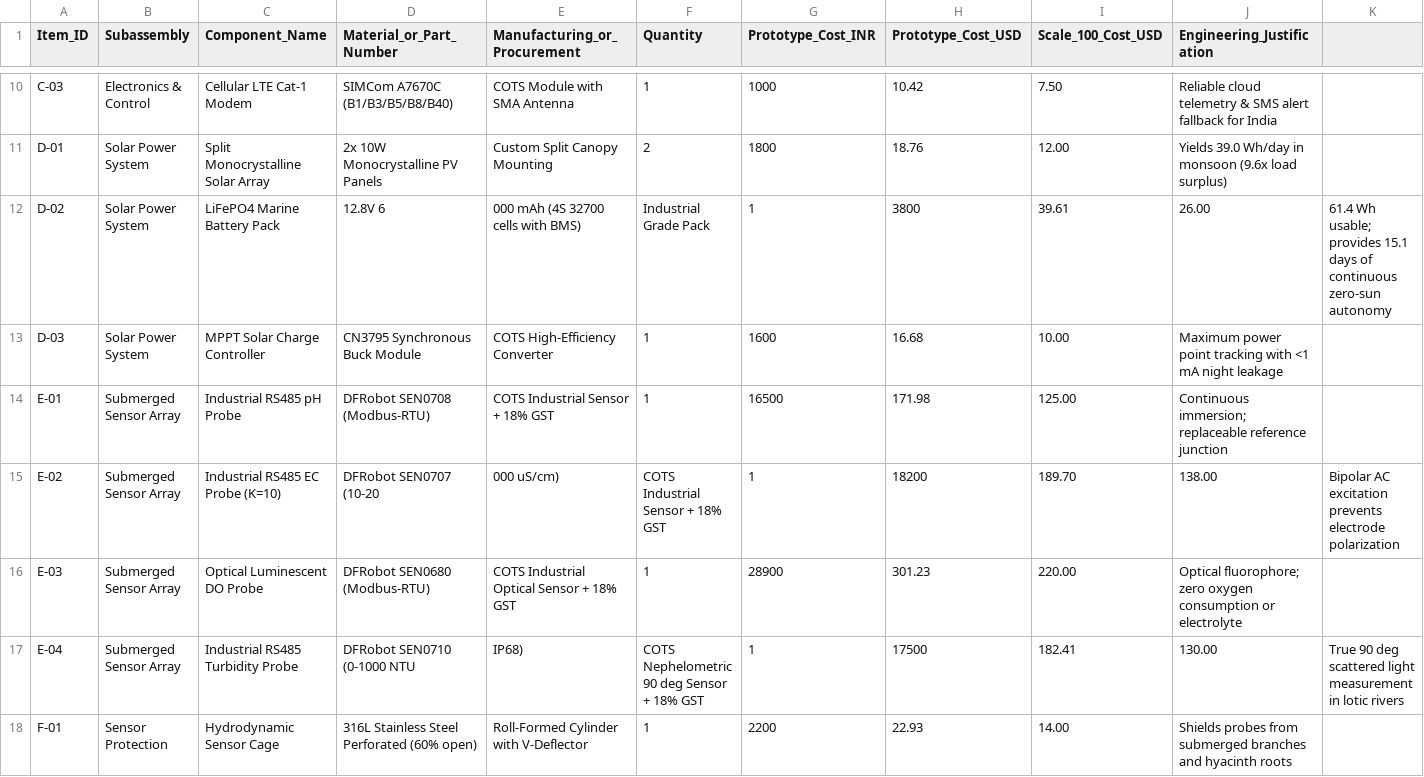
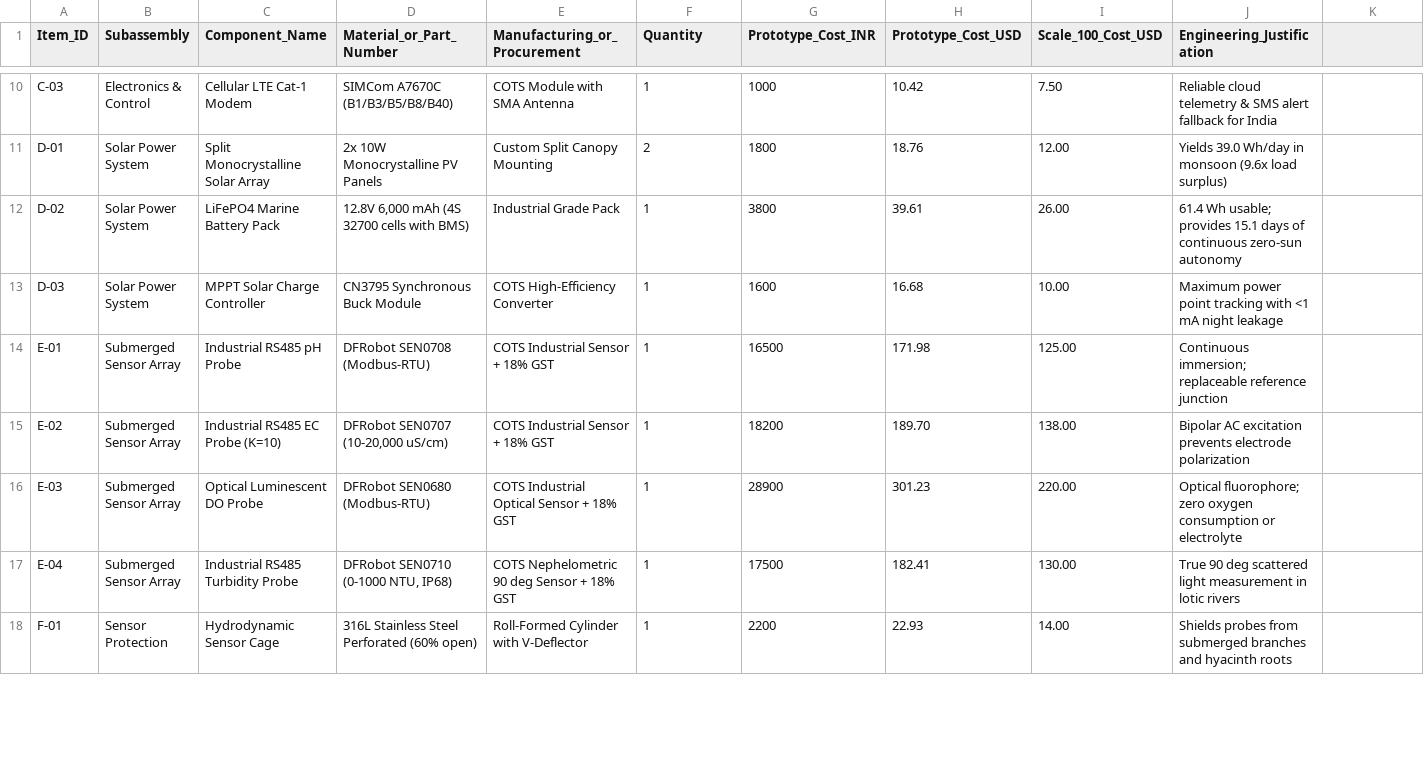
Before and after one commit to soham0777/AquaSentinel, a CSV file: hardware/AquaSentinel_Cost_Estimate_BOM.csv, drawn as a sheet; only a part is shown, gaps mark what is left out; the diff covers the shown part only; the diff names each change by its address in the sheet, - before the commit and + after, or states it on an @@ line.

Commit message:
CLAIMS AND NUMBERS: soften retracted wording (forensic, NABL, sealed, evidence, SF 4.4) in editable text; cost sheet TOTAL row 134000 -> 138000 (line-item sum); quote CSV fields; no logic changed

```diff
--- a/hardware/AquaSentinel_Cost_Estimate_BOM.csv
+++ b/hardware/AquaSentinel_Cost_Estimate_BOM.csv
-D12 (Material_or_Part_Number): 12.8V 6
+D12 (Material_or_Part_Number): 12.8V 6,000 mAh (4S 32700 cells with BMS)
-E12 (Manufacturing_or_Procurement): 000 mAh (4S 32700 cells with BMS)
+E12 (Manufacturing_or_Procurement): Industrial Grade Pack
-F12 (Quantity): Industrial Grade Pack
+F12 (Quantity): 1
-G12 (Prototype_Cost_INR): 1
+G12 (Prototype_Cost_INR): 3800
-H12 (Prototype_Cost_USD): 3800
+H12 (Prototype_Cost_USD): 39.61
-I12 (Scale_100_Cost_USD): 39.61
+I12 (Scale_100_Cost_USD): 26.00
-J12 (Engineering_Justification): 26.00
+J12 (Engineering_Justification): 61.4 Wh usable; provides 15.1 days of continuous zero-sun autonomy
-K12: 61.4 Wh usable; provides 15.1 days of continuous zero-sun autonomy
+K12: (empty)
-D15 (Material_or_Part_Number): DFRobot SEN0707 (10-20
+D15 (Material_or_Part_Number): DFRobot SEN0707 (10-20,000 uS/cm)
-E15 (Manufacturing_or_Procurement): 000 uS/cm)
+E15 (Manufacturing_or_Procurement): COTS Industrial Sensor + 18% GST
-F15 (Quantity): COTS Industrial Sensor + 18% GST
+F15 (Quantity): 1
-G15 (Prototype_Cost_INR): 1
+G15 (Prototype_Cost_INR): 18200
-H15 (Prototype_Cost_USD): 18200
+H15 (Prototype_Cost_USD): 189.70
-I15 (Scale_100_Cost_USD): 189.70
+I15 (Scale_100_Cost_USD): 138.00
-J15 (Engineering_Justification): 138.00
+J15 (Engineering_Justification): Bipolar AC excitation prevents electrode polarization
-K15: Bipolar AC excitation prevents electrode polarization
+K15: (empty)
-D17 (Material_or_Part_Number): DFRobot SEN0710 (0-1000 NTU
+D17 (Material_or_Part_Number): DFRobot SEN0710 (0-1000 NTU, IP68)
-E17 (Manufacturing_or_Procurement): IP68)
+E17 (Manufacturing_or_Procurement): COTS Nephelometric 90 deg Sensor + 18% GST
-F17 (Quantity): COTS Nephelometric 90 deg Sensor + 18% GST
+F17 (Quantity): 1
-G17 (Prototype_Cost_INR): 1
+G17 (Prototype_Cost_INR): 17500
-H17 (Prototype_Cost_USD): 17500
+H17 (Prototype_Cost_USD): 182.41
-I17 (Scale_100_Cost_USD): 182.41
+I17 (Scale_100_Cost_USD): 130.00
-J17 (Engineering_Justification): 130.00
+J17 (Engineering_Justification): True 90 deg scattered light measurement in lotic rivers
-K17: True 90 deg scattered light measurement in lotic rivers
+K17: (empty)
```
Also changed, not shown: 10 edited cells elsewhere in this file, 8 other files.
